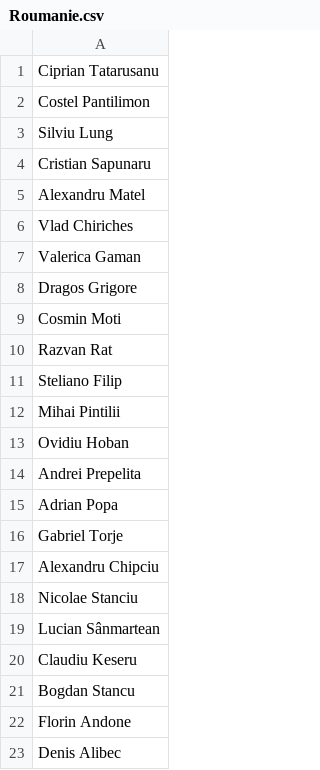
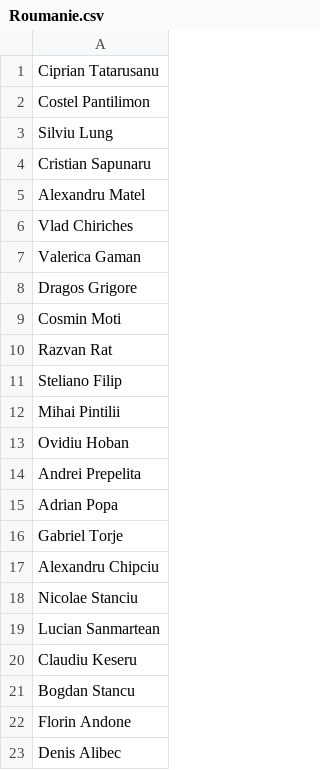
Before and after one commit to PaNardin/PaStiProject, a CSV file: PASTI/Roumanie.csv (was Roumanie.csv), drawn as a sheet.

```diff
--- a/Roumanie.csv
+++ b/PASTI/Roumanie.csv
@@ -18,3 +18,3 @@ Alexandru Chipciu
 Nicolae Stanciu
-Lucian Sânmartean
+Lucian Sanmartean
 Claudiu Keseru
```
Also changed, not shown: PASTI/PaysDeGalles.csv, PASTI/Russie.csv, 3 other files.
